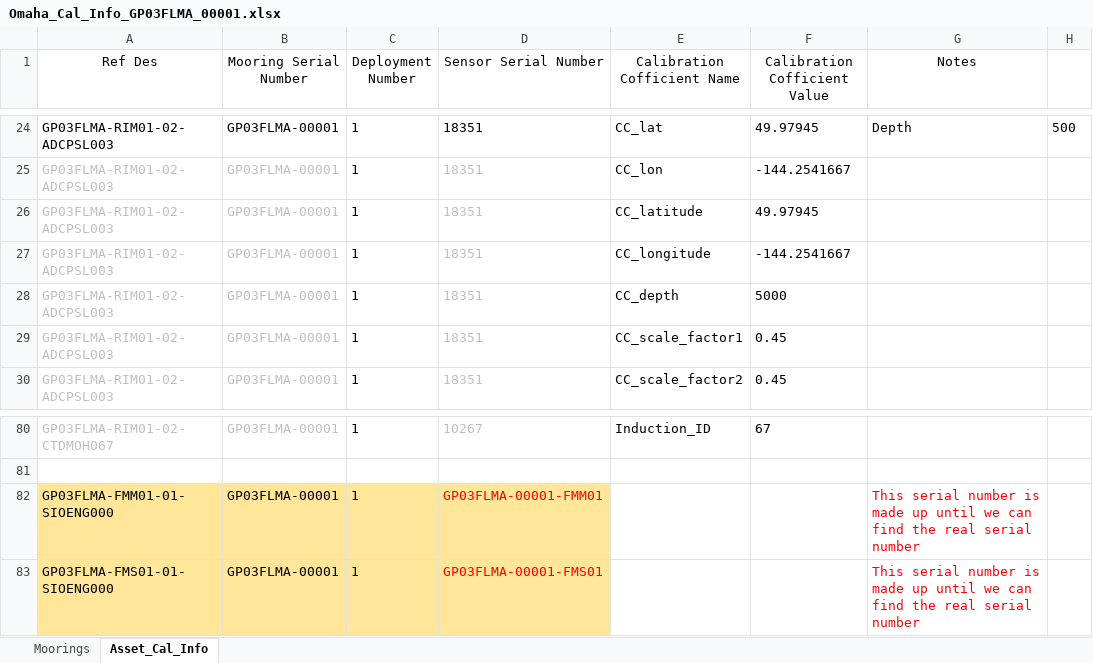
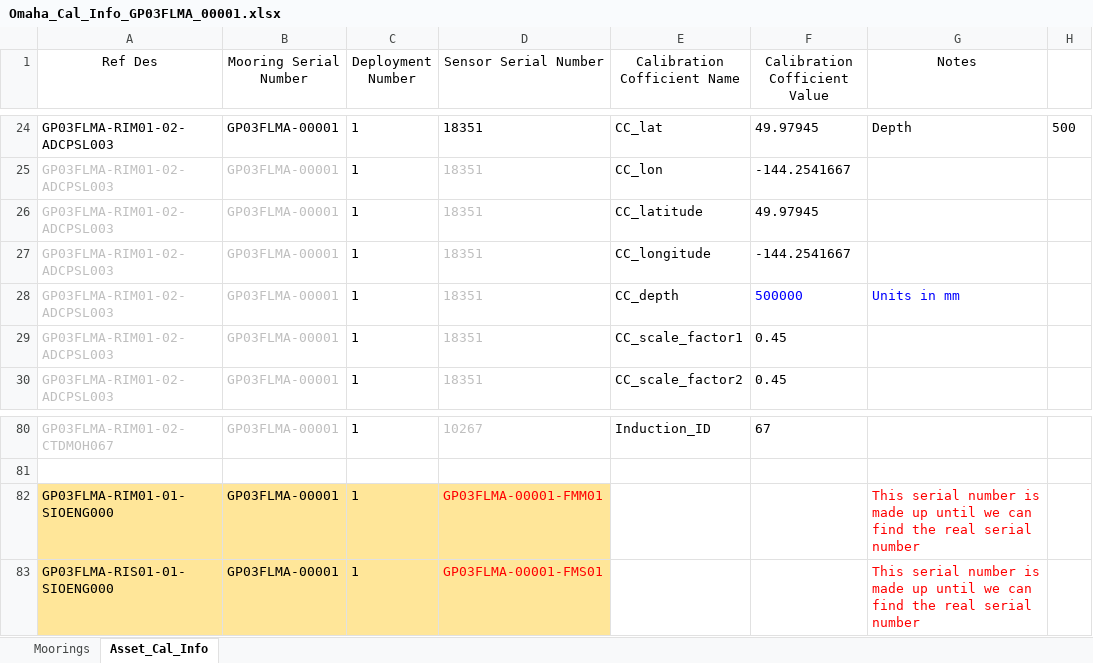
Before and after one commit to oceanobservatories/ingestion-csvs, an Excel workbook: GP03FLMA/Omaha_Cal_Info_GP03FLMA_00001.xlsx, sheet Asset_Cal_Info, drawn as a sheet; only a part is shown, gaps mark what is left out; values as stored, in another font and other column widths than the file's, no borders; the diff names each change by its address in the sheet, - before the commit and + after, or states it on an @@ line.

```diff
--- a/GP03FLMA/Omaha_Cal_Info_GP03FLMA_00001.xlsx (sheet Asset_Cal_Info)
+++ b/GP03FLMA/Omaha_Cal_Info_GP03FLMA_00001.xlsx (sheet Asset_Cal_Info)
-F28 (Calibration Cofficient Value): 5000
+F28 (Calibration Cofficient Value): 500000
-F28 text colour: black
+F28 text colour: #0000FF
-G28 (Notes): (empty)
+G28 (Notes): Units in mm
-A82 (Ref Des): GP03FLMA-FMM01-01-SIOENG000
+A82 (Ref Des): GP03FLMA-RIM01-01-SIOENG000
-A83 (Ref Des): GP03FLMA-FMS01-01-SIOENG000
+A83 (Ref Des): GP03FLMA-RIS01-01-SIOENG000
```
Also changed, not shown: sheet Moorings, GP03FLMA/Omaha_Cal_Info_GP03FLMA_00002.xlsx, 1 other file.
